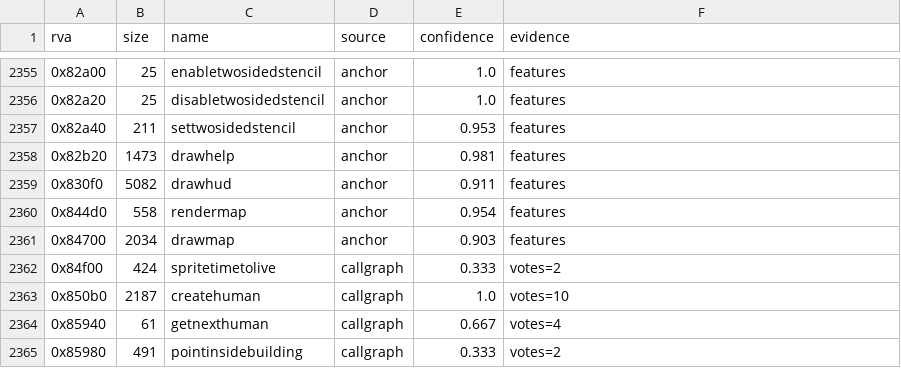
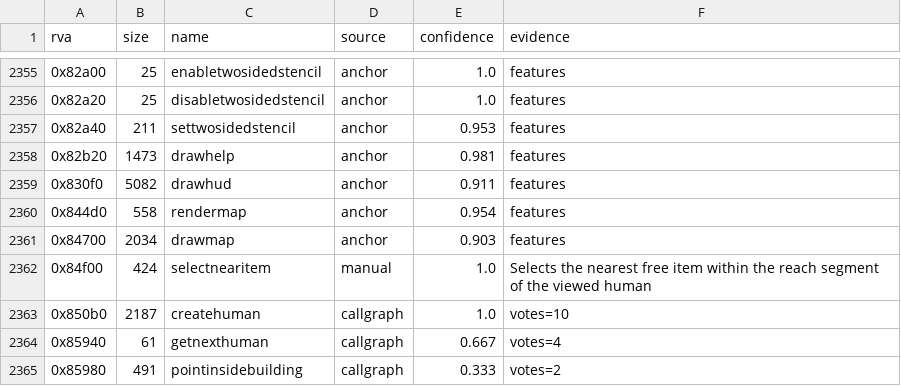
Before and after one commit to TheGreatVulpzin/OpenSubRosa24, a CSV file: analysis/client_win/functions.csv, drawn as a sheet; only a part is shown, gaps mark what is left out.

```diff
--- a/analysis/client_win/functions.csv
+++ b/analysis/client_win/functions.csv
@@ -2361,3 +2361,3 @@ rva,size,name,source,confidence,evidence
 0x84700,2034,drawmap,anchor,0.903,features
-0x84f00,424,spritetimetolive,callgraph,0.333,votes=2
+0x84f00,424,selectnearitem,manual,1.0,Selects the nearest free item within the reach segment of the viewed human
 0x850b0,2187,createhuman,callgraph,1.0,votes=10
```
Also changed, not shown: analysis/client_win/group_globals_C3.csv, analysis/client_win/groups.csv, 19 other files.
